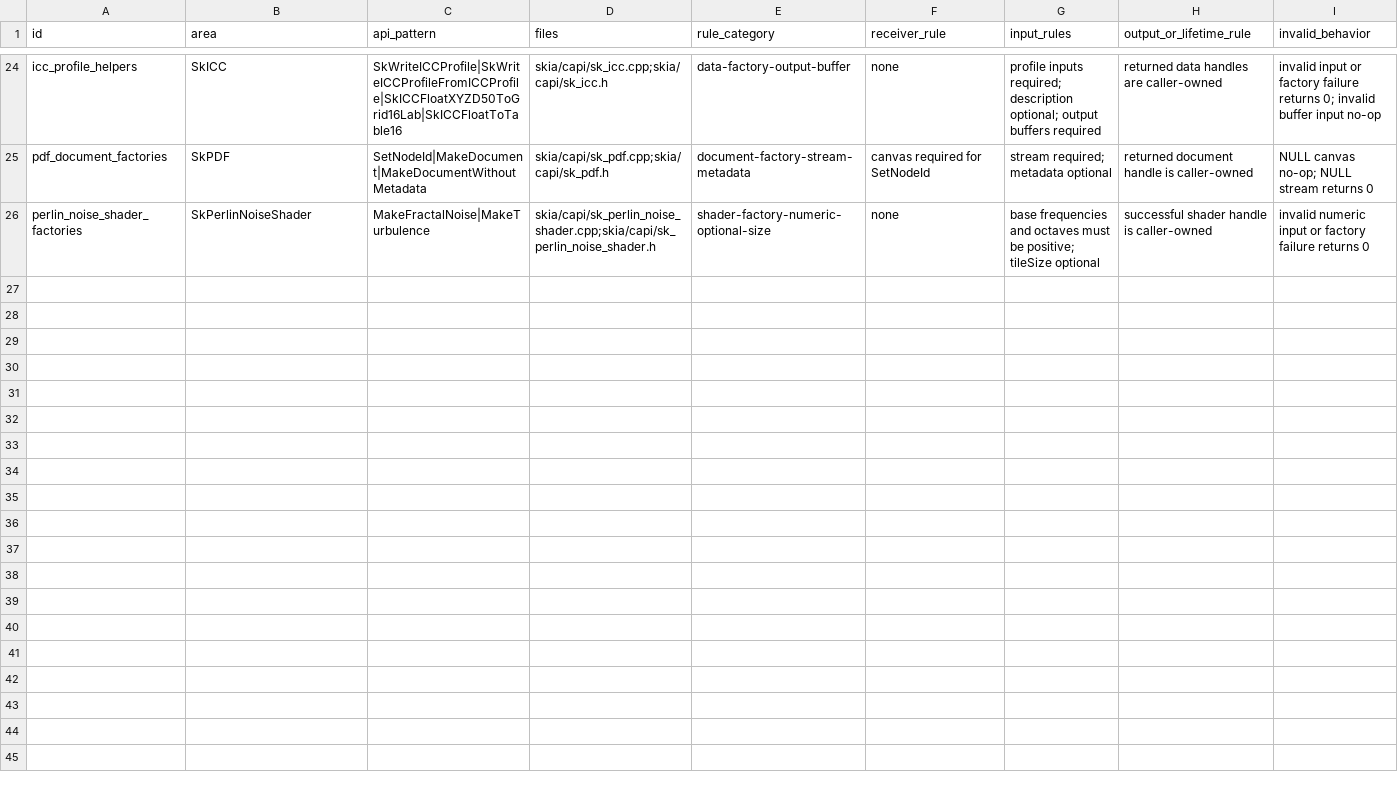
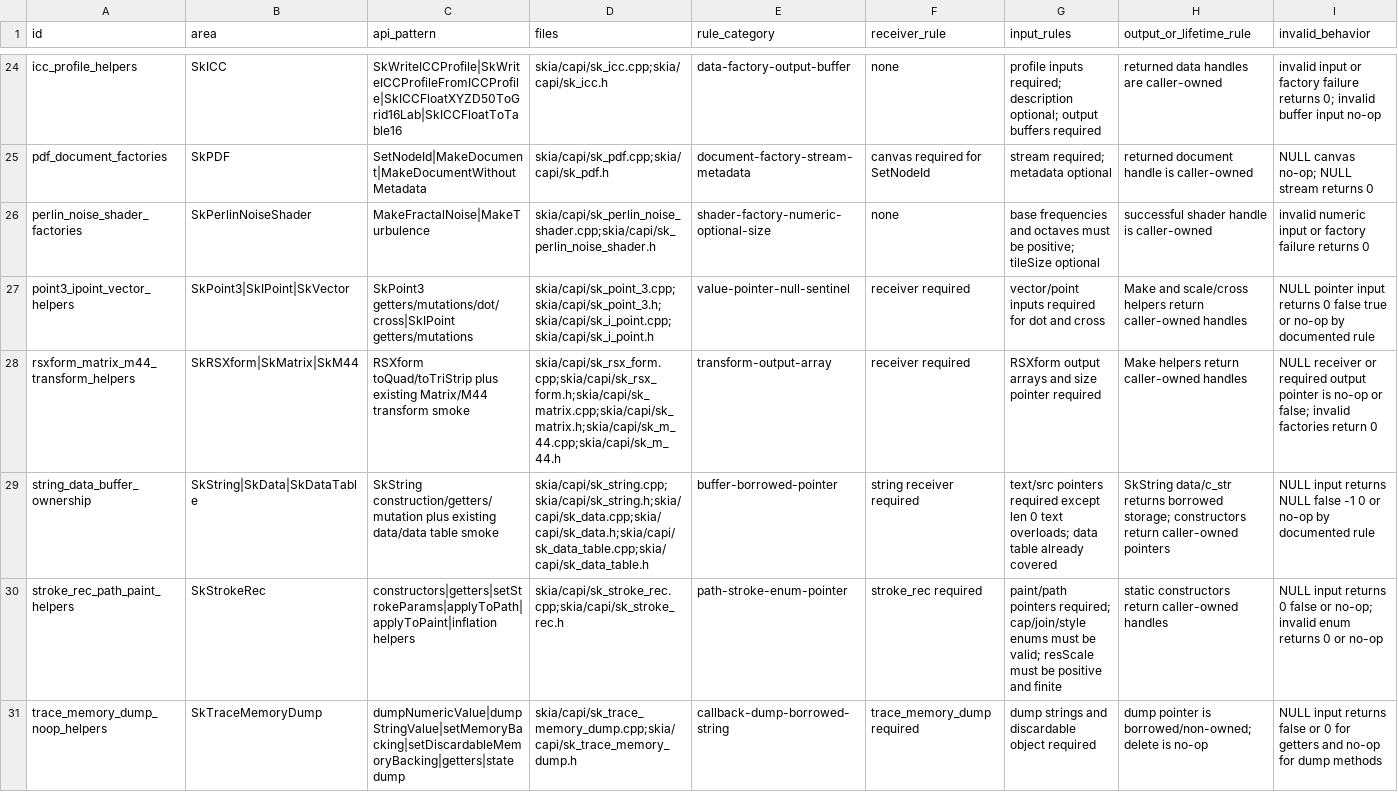
Before and after one commit to dolphilia/reskia, a CSV file: docs/plans/c-binding-remediation/checklists/capi-safety-detail-status.csv, drawn as a sheet; only a part is shown, gaps mark what is left out; rows hold the shown columns only; the diff names each change by its address in the sheet, - before the commit and + after, or states it on an @@ line.

```diff
--- a/docs/plans/c-binding-remediation/checklists/capi-safety-detail-status.csv
+++ b/docs/plans/c-binding-remediation/checklists/capi-safety-detail-status.csv
+row 27: point3_ipoint_vector_helpers | SkPoint3|SkIPoint|SkVector | SkPoint3 getters/mutations/dot/cross|SkIPoint getters/mutations | skia/capi/sk_point_3.cpp;skia/capi/sk_point_3.h;skia/capi/sk_i_point.cpp;skia/capi/sk_i_point.h | value-pointer-null-sentinel | receiver required | vector/point inputs required for dot and cross | Make and scale/cross helpers return caller-owned handles | NULL pointer input returns 0 false true or no-op by documented rule
+row 28: rsxform_matrix_m44_transform_helpers | SkRSXform|SkMatrix|SkM44 | RSXform toQuad/toTriStrip plus existing Matrix/M44 transform smoke | skia/capi/sk_rsx_form.cpp;skia/capi/sk_rsx_form.h;skia/capi/sk_matrix.cpp;skia/capi/sk_matrix.h;skia/capi/sk_m_44.cpp;skia/capi/sk_m_44.h | transform-output-array | receiver required | RSXform output arrays and size pointer required | Make helpers return caller-owned handles | NULL receiver or required output pointer is no-op or false; invalid factories return 0
+row 29: string_data_buffer_ownership | SkString|SkData|SkDataTable | SkString construction/getters/mutation plus existing data/data table smoke | skia/capi/sk_string.cpp;skia/capi/sk_string.h;skia/capi/sk_data.cpp;skia/capi/sk_data.h;skia/capi/sk_data_table.cpp;skia/capi/sk_data_table.h | buffer-borrowed-pointer | string receiver required | text/src pointers required except len 0 text overloads; data table already covered | SkString data/c_str returns borrowed storage; constructors return caller-owned pointers | NULL input returns NULL false -1 0 or no-op by documented rule
+row 30: stroke_rec_path_paint_helpers | SkStrokeRec | constructors|getters|setStrokeParams|applyToPath|applyToPaint|inflation helpers | skia/capi/sk_stroke_rec.cpp;skia/capi/sk_stroke_rec.h | path-stroke-enum-pointer | stroke_rec required | paint/path pointers required; cap/join/style enums must be valid; resScale must be positive and finite | static constructors return caller-owned handles | NULL input returns 0 false or no-op; invalid enum returns 0 or no-op
+row 31: trace_memory_dump_noop_helpers | SkTraceMemoryDump | dumpNumericValue|dumpStringValue|setMemoryBacking|setDiscardableMemoryBacking|getters|state dump | skia/capi/sk_trace_memory_dump.cpp;skia/capi/sk_trace_memory_dump.h | callback-dump-borrowed-string | trace_memory_dump required | dump strings and discardable object required | dump pointer is borrowed/non-owned; delete is no-op | NULL input returns false or 0 for getters and no-op for dump methods
```
Also changed, not shown: docs/plans/c-binding-remediation/checklists/capi-status.csv, 15 other files.
